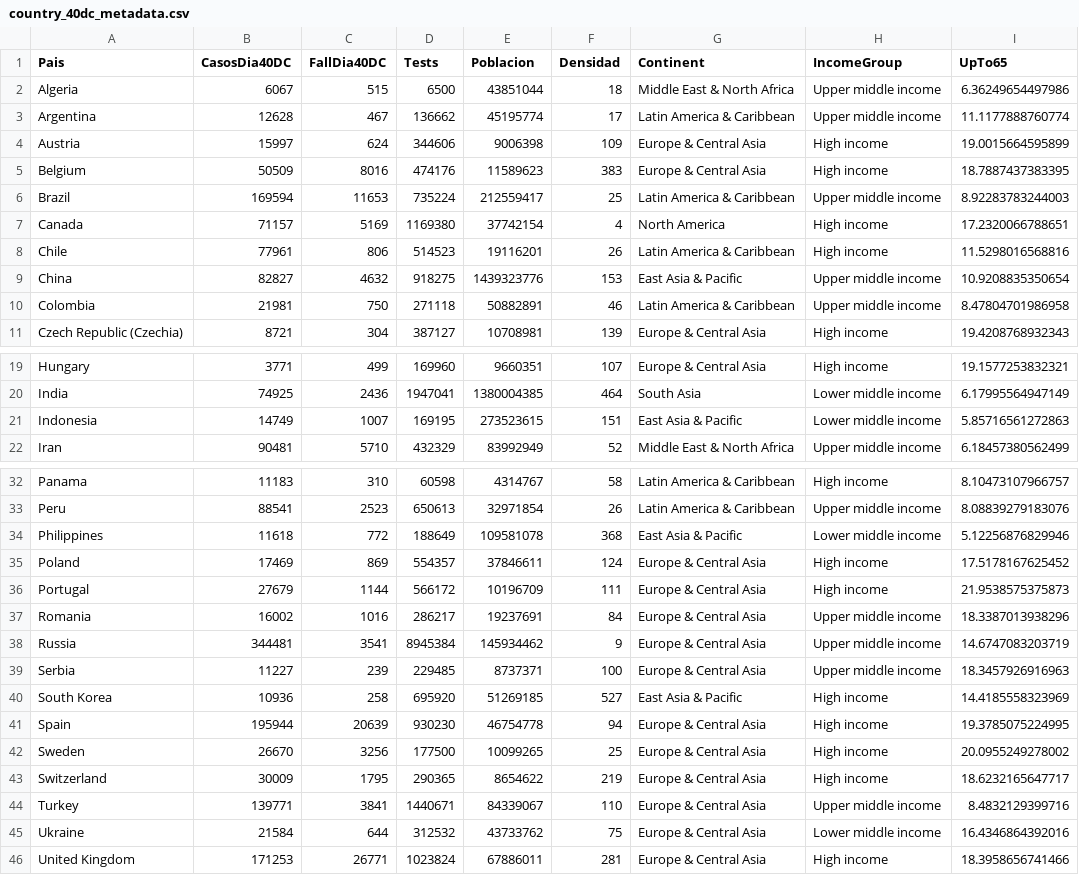
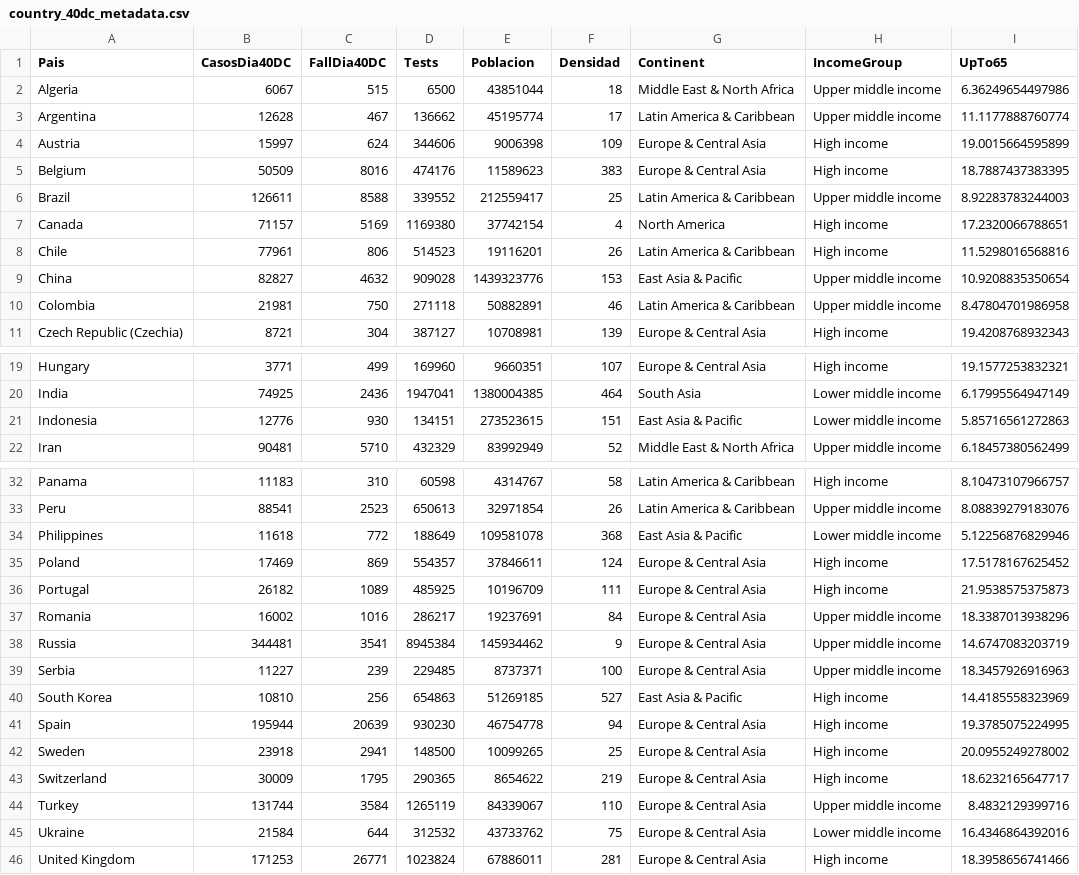
Before and after one commit to AdrianArnaiz/COVID_timeseries_scrap_and_analysis, a CSV file: csv/country_40dc_metadata.csv, drawn as a sheet; only a part is shown, gaps mark what is left out.

```diff
--- a/csv/country_40dc_metadata.csv
+++ b/csv/country_40dc_metadata.csv
@@ -5,6 +5,6 @@
 "Belgium",50509,8016,474176,11589623,383,"Europe & Central Asia","High income",18.7887437383395
-"Brazil",169594,11653,735224,212559417,25,"Latin America & Caribbean","Upper middle income",8.92283783244003
+"Brazil",126611,8588,339552,212559417,25,"Latin America & Caribbean","Upper middle income",8.92283783244003
 "Canada",71157,5169,1169380,37742154,4,"North America","High income",17.2320066788651
 "Chile",77961,806,514523,19116201,26,"Latin America & Caribbean","High income",11.5298016568816
-"China",82827,4632,918275,1439323776,153,"East Asia & Pacific","Upper middle income",10.9208835350654
+"China",82827,4632,909028,1439323776,153,"East Asia & Pacific","Upper middle income",10.9208835350654
 "Colombia",21981,750,271118,50882891,46,"Latin America & Caribbean","Upper middle income",8.47804701986958
@@ -20,3 +20,3 @@
 "India",74925,2436,1947041,1380004385,464,"South Asia","Lower middle income",6.17995564947149
-"Indonesia",14749,1007,169195,273523615,151,"East Asia & Pacific","Lower middle income",5.85716561272863
+"Indonesia",12776,930,134151,273523615,151,"East Asia & Pacific","Lower middle income",5.85716561272863
 "Iran",90481,5710,432329,83992949,52,"Middle East & North Africa","Upper middle income",6.18457380562499
@@ -35,3 +35,3 @@
 "Poland",17469,869,554357,37846611,124,"Europe & Central Asia","High income",17.5178167625452
-"Portugal",27679,1144,566172,10196709,111,"Europe & Central Asia","High income",21.9538575375873
+"Portugal",26182,1089,485925,10196709,111,"Europe & Central Asia","High income",21.9538575375873
 "Romania",16002,1016,286217,19237691,84,"Europe & Central Asia","Upper middle income",18.3387013938296
@@ -39,7 +39,7 @@
 "Serbia",11227,239,229485,8737371,100,"Europe & Central Asia","Upper middle income",18.3457926916963
-"South Korea",10936,258,695920,51269185,527,"East Asia & Pacific","High income",14.4185558323969
+"South Korea",10810,256,654863,51269185,527,"East Asia & Pacific","High income",14.4185558323969
 "Spain",195944,20639,930230,46754778,94,"Europe & Central Asia","High income",19.3785075224995
-"Sweden",26670,3256,177500,10099265,25,"Europe & Central Asia","High income",20.0955249278002
+"Sweden",23918,2941,148500,10099265,25,"Europe & Central Asia","High income",20.0955249278002
 "Switzerland",30009,1795,290365,8654622,219,"Europe & Central Asia","High income",18.6232165647717
-"Turkey",139771,3841,1440671,84339067,110,"Europe & Central Asia","Upper middle income",8.4832129399716
+"Turkey",131744,3584,1265119,84339067,110,"Europe & Central Asia","Upper middle income",8.4832129399716
 "Ukraine",21584,644,312532,43733762,75,"Europe & Central Asia","Lower middle income",16.4346864392016
```
Also changed, not shown: 2 other files.
